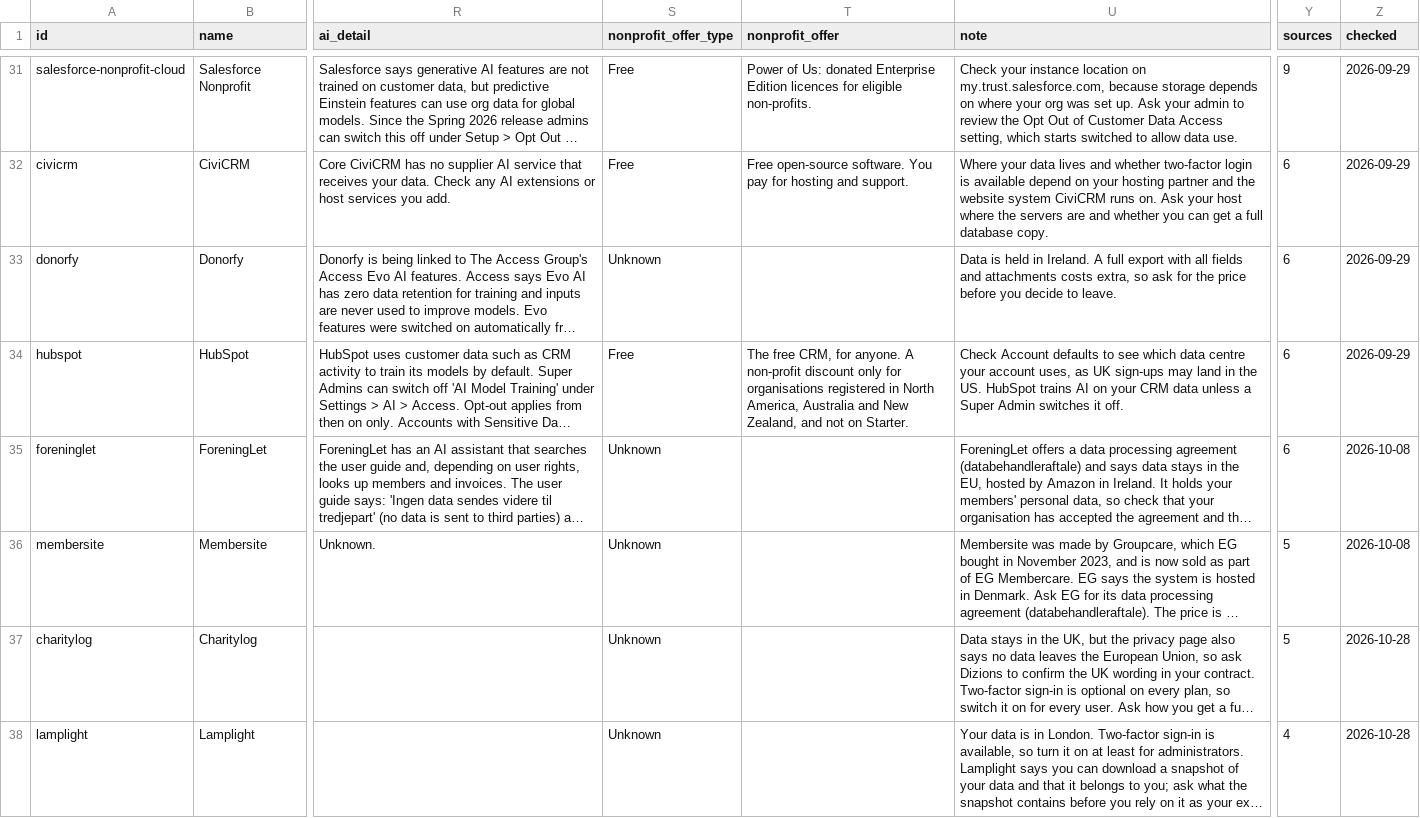
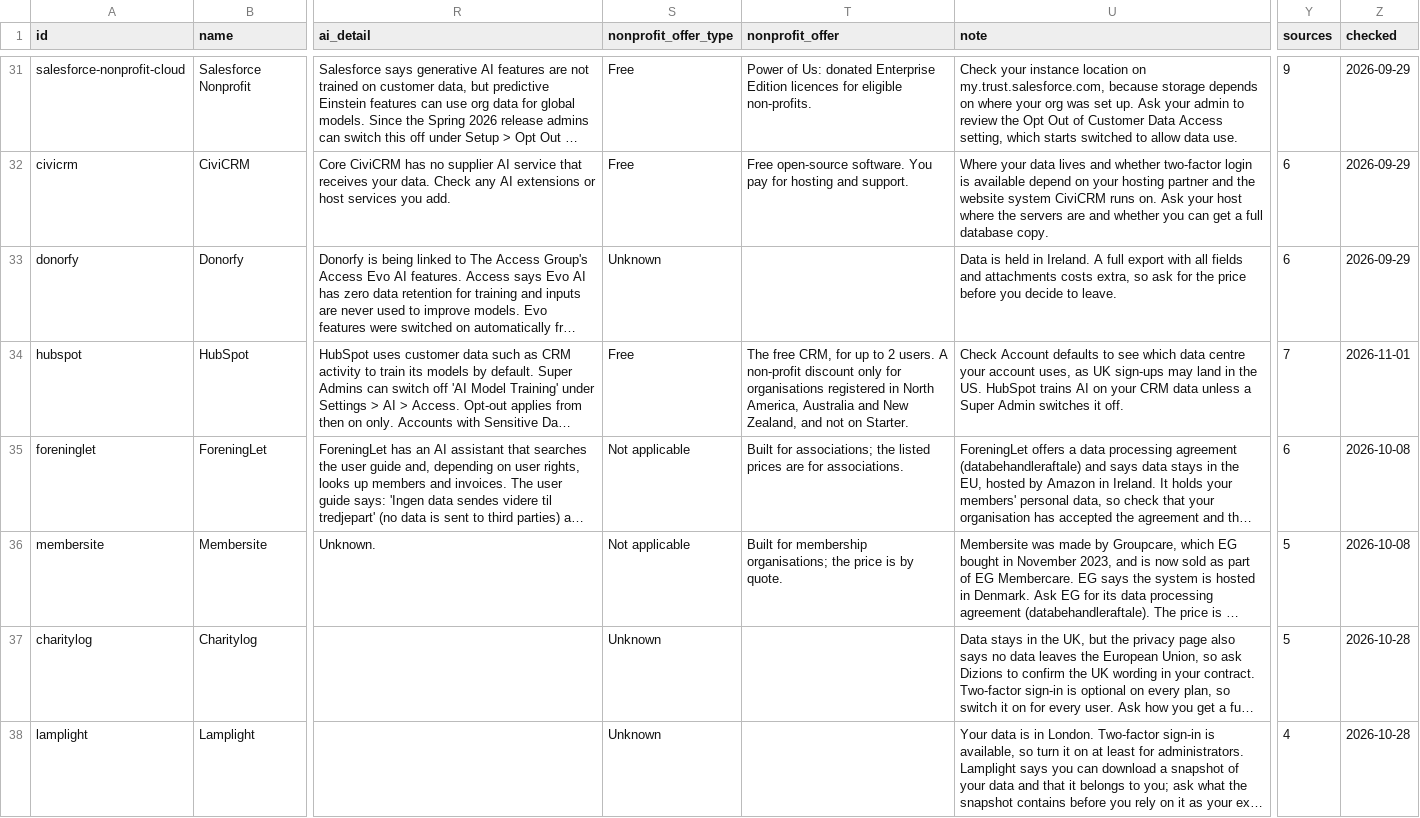
Before and after one commit to Jura-Labs/stack-check, a CSV file: research/tool-facts.csv, drawn as a sheet; only a part is shown, gaps mark what is left out; long unchanged cells end in …; the diff covers the shown part only; the diff names each change by its address in the sheet, - before the commit and + after, or states it on an @@ line.

```diff
--- a/research/tool-facts.csv
+++ b/research/tool-facts.csv
-T34 (nonprofit_offer): …CRM, for anyone. A non-profit…
+T34 (nonprofit_offer): …CRM, for up to 2 users. A non-profit…
-Y34 (sources): 6
+Y34 (sources): 7
-Z34 (checked): 2026-09-29
+Z34 (checked): 2026-11-01
-S35:S36 (nonprofit_offer_type): Unknown
+S35:S36 (nonprofit_offer_type): Not applicable
-T35 (nonprofit_offer): (empty)
+T35 (nonprofit_offer): Built for associations; the listed prices are for associations.
-T36 (nonprofit_offer): (empty)
+T36 (nonprofit_offer): Built for membership organisations; the price is by quote.
```
Also changed, not shown: 25 edited cells elsewhere in this file, research/tool-sources.csv, 8 other files.
